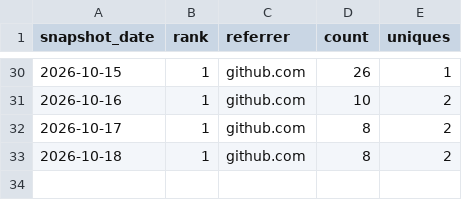
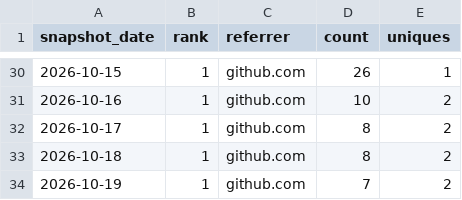
Before and after one commit to danielep71/VBA-PROBABILITY-DISTRIBUTIONS, a CSV file: data/referrers.csv, drawn as a sheet; only a part is shown, gaps mark what is left out.

```diff
--- a/data/referrers.csv
+++ b/data/referrers.csv
@@ -33 +33,2 @@ snapshot_date,rank,referrer,count,uniques
 2026-10-18,1,github.com,8,2
+2026-10-19,1,github.com,7,2
```
Also changed, not shown: data/popular_paths.csv, data/traffic.csv, 2 other files.
